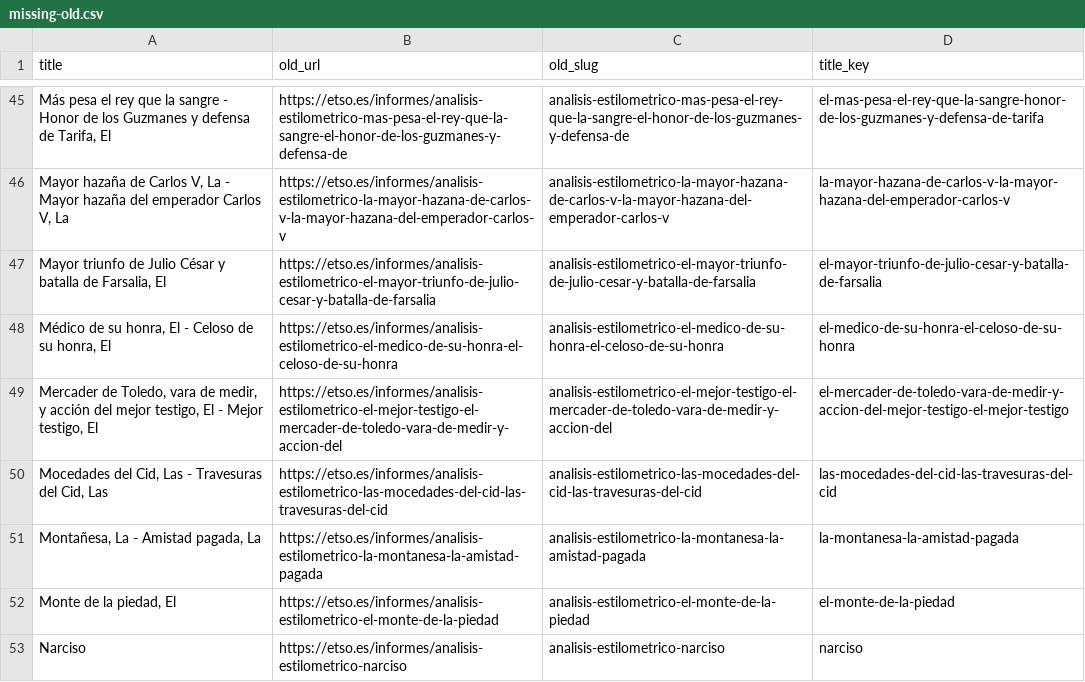
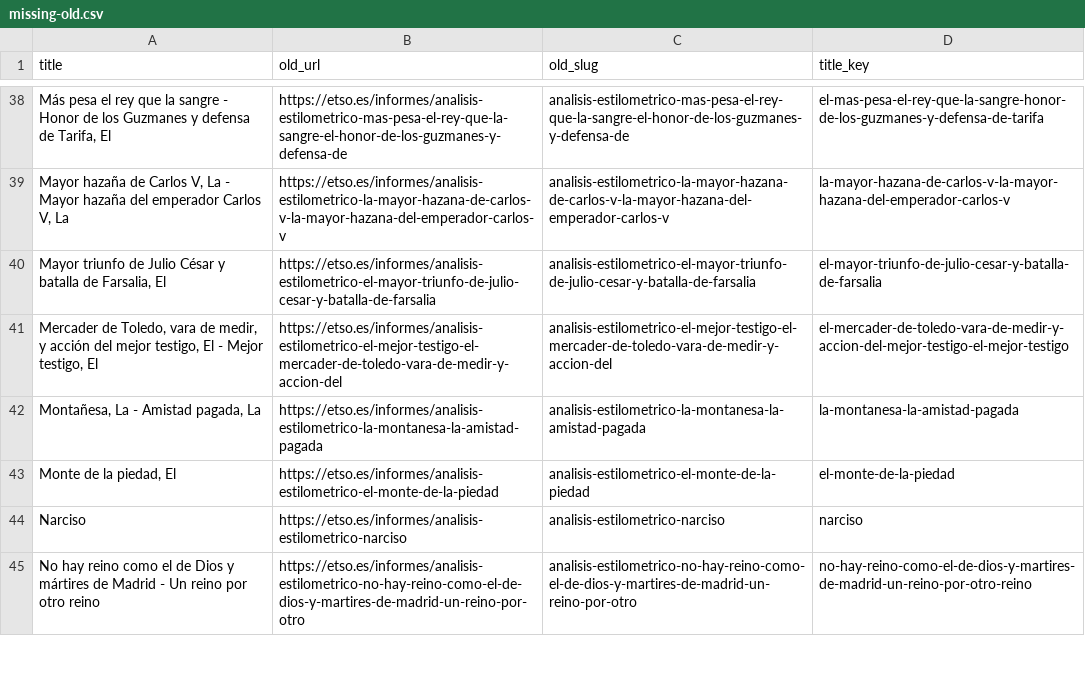
Before and after one commit to AlvaroCuellar/ETSO, a CSV file: reports/informe-slugs/missing-old.csv, drawn as a sheet; only a part is shown, gaps mark what is left out; the shorter side is filled out with more unchanged rows; the diff covers the shown part only; the diff names each change by its address in the sheet, - before the commit and + after, or states it on an @@ line.

Commit message:
override de slugs

```diff
--- a/reports/informe-slugs/missing-old.csv
+++ b/reports/informe-slugs/missing-old.csv
-row 48: Médico de su honra, El - Celoso de su honra, El | https://etso.es/informes/analisis-estilometrico-el-medico-de-su-honra-el-celoso-de-su-honra | analisis-estilometrico-el-medico-de-su-honra-el-celoso-de-su-honra | el-medico-de-su-honra-el-celoso-de-su-honra
-row 50: Mocedades del Cid, Las - Travesuras del Cid, Las | https://etso.es/informes/analisis-estilometrico-las-mocedades-del-cid-las-travesuras-del-cid | analisis-estilometrico-las-mocedades-del-cid-las-travesuras-del-cid | las-mocedades-del-cid-las-travesuras-del-cid
```
Also changed, not shown: 11 removed rows elsewhere in this file, reports/informe-slugs/duplicates-review.csv, 14 other files.
